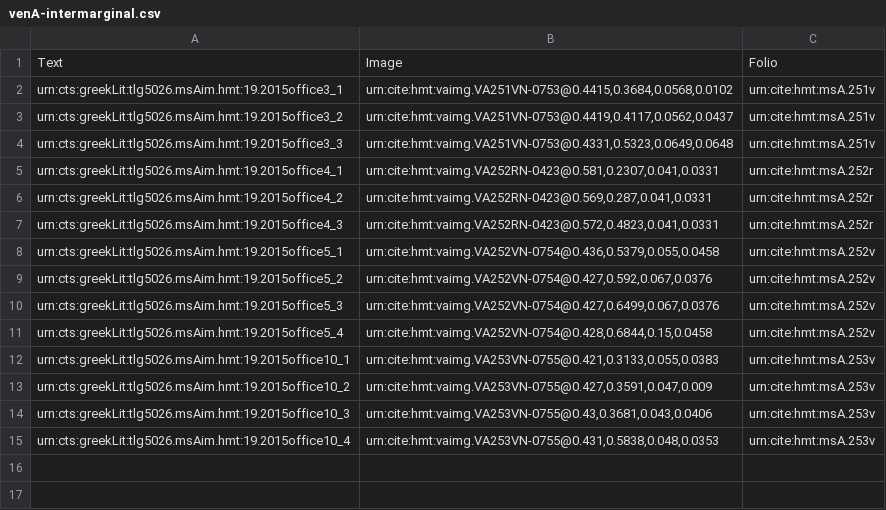
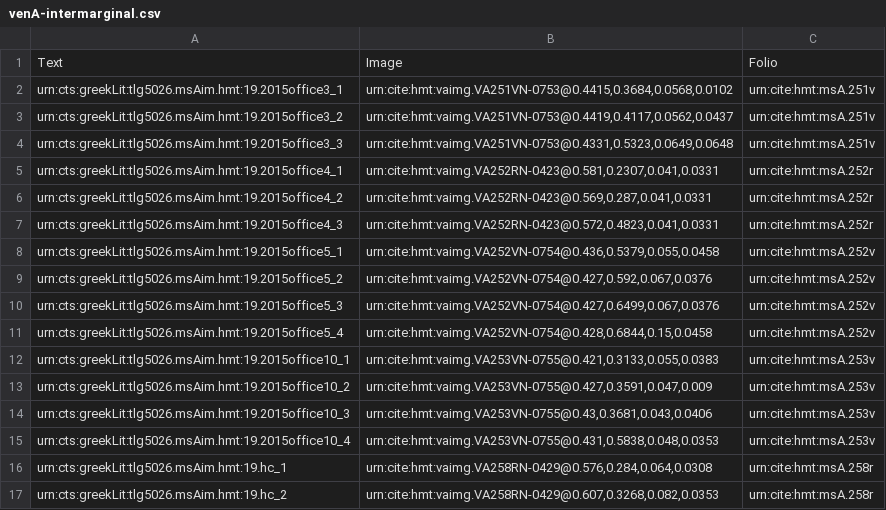
Before and after one commit to hmteditors/closed-venA-19, a CSV file: collections/venA-intermarginal.csv, drawn as a sheet.

Commit message:
Update venA-intermarginal.csv
indexed 2 intermarginal scholia to 258r

```diff
--- a/collections/venA-intermarginal.csv
+++ b/collections/venA-intermarginal.csv
@@ -15 +15,3 @@ urn:cts:greekLit:tlg5026.msAim.hmt:19.2015office10_3,"urn:cite:hmt:vaimg.VA253VN
 urn:cts:greekLit:tlg5026.msAim.hmt:19.2015office10_4,"urn:cite:hmt:vaimg.VA253VN-0755@0.431,0.5838,0.048,0.0353",urn:cite:hmt:msA.253v
+urn:cts:greekLit:tlg5026.msAim.hmt:19.hc_1,"urn:cite:hmt:vaimg.VA258RN-0429@0.576,0.284,0.064,0.0308",urn:cite:hmt:msA.258r
+urn:cts:greekLit:tlg5026.msAim.hmt:19.hc_2,"urn:cite:hmt:vaimg.VA258RN-0429@0.607,0.3268,0.082,0.0353",urn:cite:hmt:msA.258r
```
